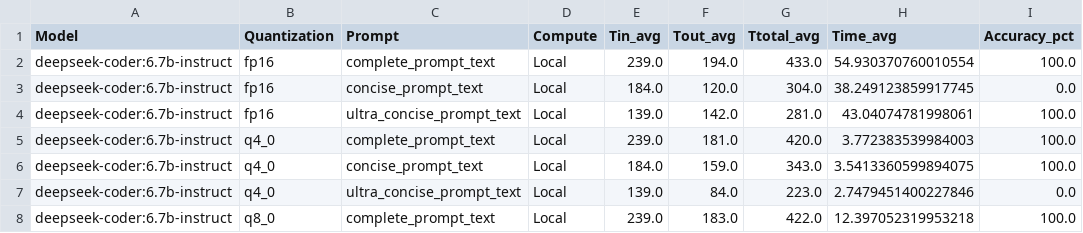
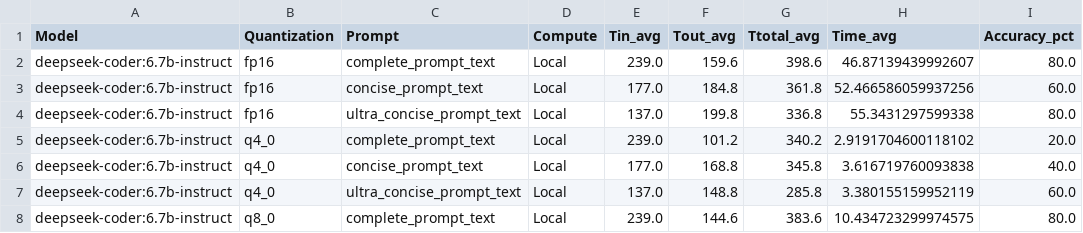
Before and after one commit to Marvelrex/SLM_Token_Benchmark, a CSV file: green_prompt_figs/aggregated_means_by_model_quant_prompt.csv, drawn as a sheet; only a part is shown; the diff covers the shown part only.

```diff
--- a/green_prompt_figs/aggregated_means_by_model_quant_prompt.csv
+++ b/green_prompt_figs/aggregated_means_by_model_quant_prompt.csv
@@ -1,8 +1,8 @@
 Model,Quantization,Prompt,Compute,Tin_avg,Tout_avg,Ttotal_avg,Time_avg,Accuracy_pct
-deepseek-coder:6.7b-instruct,fp16,complete_prompt_text,Local,239.0,194.0,433.0,54.930370760010554,100.0
-deepseek-coder:6.7b-instruct,fp16,concise_prompt_text,Local,184.0,120.0,304.0,38.249123859917745,0.0
-deepseek-coder:6.7b-instruct,fp16,ultra_concise_prompt_text,Local,139.0,142.0,281.0,43.04074781998061,100.0
-deepseek-coder:6.7b-instruct,q4_0,complete_prompt_text,Local,239.0,181.0,420.0,3.772383539984003,100.0
-deepseek-coder:6.7b-instruct,q4_0,concise_prompt_text,Local,184.0,159.0,343.0,3.5413360599894075,100.0
-deepseek-coder:6.7b-instruct,q4_0,ultra_concise_prompt_text,Local,139.0,84.0,223.0,2.7479451400227846,0.0
-deepseek-coder:6.7b-instruct,q8_0,complete_prompt_text,Local,239.0,183.0,422.0,12.397052319953218,100.0
+deepseek-coder:6.7b-instruct,fp16,complete_prompt_text,Local,239.0,159.6,398.6,46.87139439992607,80.0
+deepseek-coder:6.7b-instruct,fp16,concise_prompt_text,Local,177.0,184.8,361.8,52.466586059937256,60.0
+deepseek-coder:6.7b-instruct,fp16,ultra_concise_prompt_text,Local,137.0,199.8,336.8,55.3431297599338,80.0
+deepseek-coder:6.7b-instruct,q4_0,complete_prompt_text,Local,239.0,101.2,340.2,2.9191704600118102,20.0
+deepseek-coder:6.7b-instruct,q4_0,concise_prompt_text,Local,177.0,168.8,345.8,3.616719760093838,40.0
+deepseek-coder:6.7b-instruct,q4_0,ultra_concise_prompt_text,Local,137.0,148.8,285.8,3.380155159952119,60.0
+deepseek-coder:6.7b-instruct,q8_0,complete_prompt_text,Local,239.0,144.6,383.6,10.434723299974575,80.0
```
Also changed, not shown: 82 edited cells elsewhere in this file, 20 other files.
